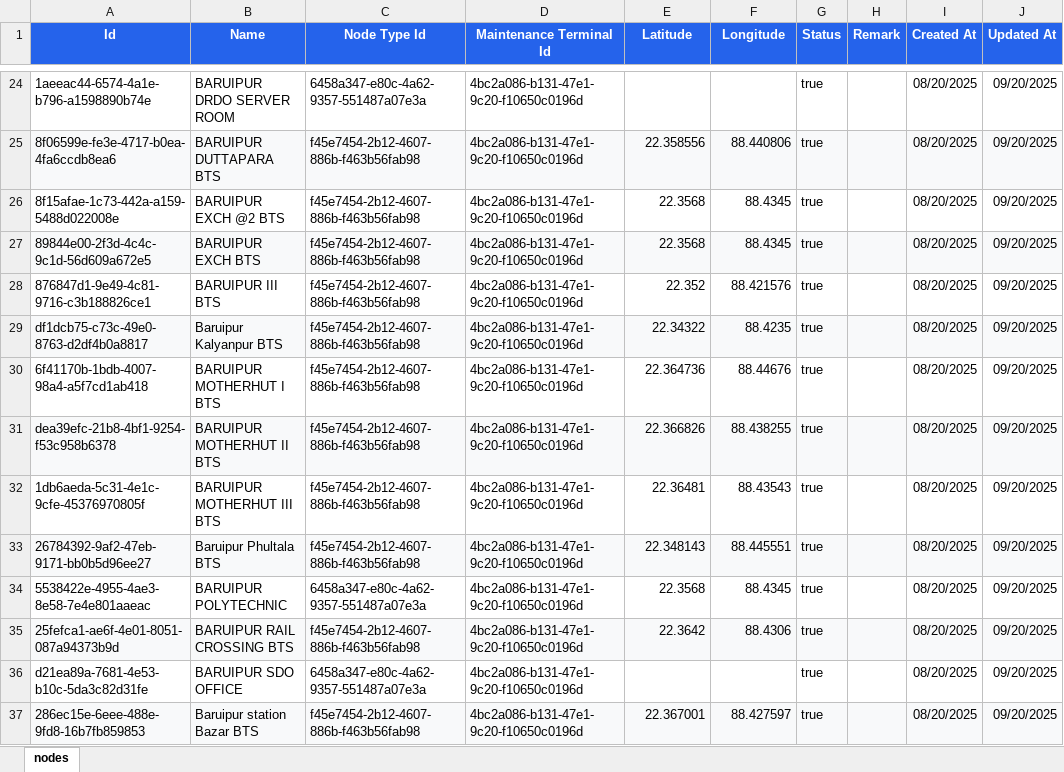
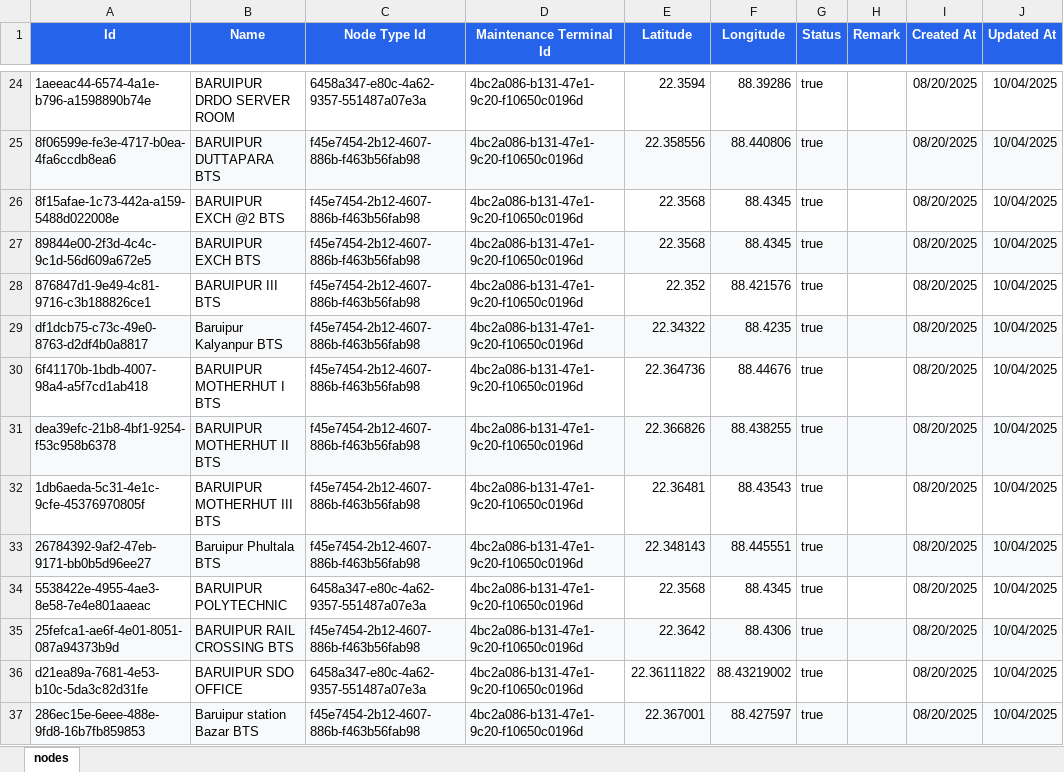
Before and after one commit to sdetmharinavi/hnvtx, an Excel workbook: data/04-10-2025-nodes.xlsx, sheet nodes, drawn as a sheet; only a part is shown, gaps mark what is left out; values as stored, in another font and other column widths than the file's, no borders; the diff covers the shown part only; the diff names each change by its address in the sheet, - before the commit and + after, or states it on an @@ line.

```diff
--- a/data/04-10-2025-nodes.xlsx (sheet nodes)
+++ b/data/04-10-2025-nodes.xlsx (sheet nodes)
-E24 (Latitude): (empty)
+E24 (Latitude): 22.3594
-F24 (Longitude): (empty)
+F24 (Longitude): 88.39286
-J24:J37 (Updated At): 09/20/2025
+J24:J37 (Updated At): 10/04/2025
-E36 (Latitude): (empty)
+E36 (Latitude): 22.36111822
-F36 (Longitude): (empty)
+F36 (Longitude): 88.43219002
```
Also changed, not shown: 1 added row, 1 removed row, 397 edited cells and cell formats elsewhere in this sheet, data/04-10-2025-Categories.xlsx, data/04-10-2025-lookup_types.xlsx, 15 other files.
